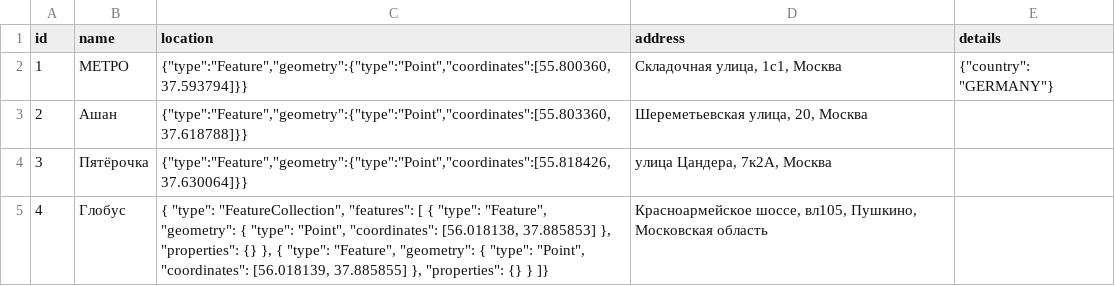
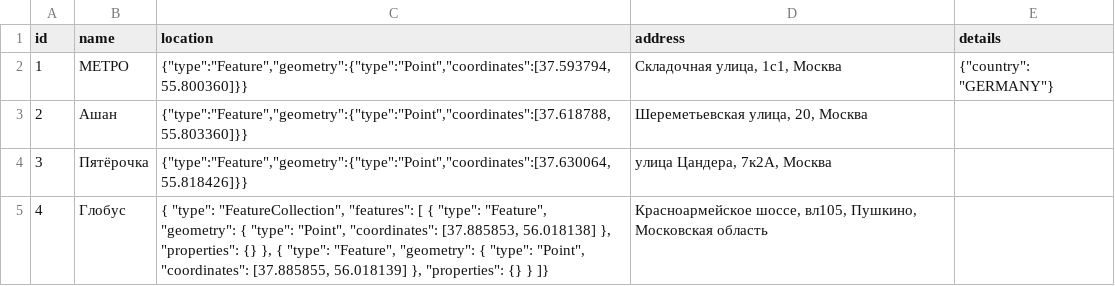
Before and after one commit to backstage-framework/samples-marketing-audit, a CSV file: app/src/main/resources/init/store.csv, drawn as a sheet.

Commit message:
Обновили координаты магазинов для соответствия RFC GeoJSON

```diff
--- a/app/src/main/resources/init/store.csv
+++ b/app/src/main/resources/init/store.csv
@@ -1,5 +1,5 @@
 id,name,location,address,details
-1,МЕТРО,"{""type"":""Feature"",""geometry"":{""type"":""Point"",""coordinates"":[55.800360,37.593794]}}","Складочная улица, 1с1, Москва","{""country"": ""GERMANY""}"
-2,Ашан,"{""type"":""Feature"",""geometry"":{""type"":""Point"",""coordinates"":[55.803360,37.618788]}}","Шереметьевская улица, 20, Москва",
-3,Пятёрочка,"{""type"":""Feature"",""geometry"":{""type"":""Point"",""coordinates"":[55.818426,37.630064]}}","улица Цандера, 7к2А, Москва",
-4,Глобус,"{ ""type"": ""FeatureCollection"", ""features"": [ { ""type"": ""Feature"", ""geometry"": { ""type"": ""Point"", ""coordinates"": [56.018138, 37.885853] }, ""properties"": {} }, { ""type"": ""Feature"", ""geometry"": { ""type"": ""Point"", ""coordinates"": [56.018139, 37.885855] }, ""properties"": {} } ]}","Красноармейское шоссе, вл105, Пушкино, Московская область",
+1,МЕТРО,"{""type"":""Feature"",""geometry"":{""type"":""Point"",""coordinates"":[37.593794, 55.800360]}}","Складочная улица, 1с1, Москва","{""country"": ""GERMANY""}"
+2,Ашан,"{""type"":""Feature"",""geometry"":{""type"":""Point"",""coordinates"":[37.618788, 55.803360]}}","Шереметьевская улица, 20, Москва",
+3,Пятёрочка,"{""type"":""Feature"",""geometry"":{""type"":""Point"",""coordinates"":[37.630064, 55.818426]}}","улица Цандера, 7к2А, Москва",
+4,Глобус,"{ ""type"": ""FeatureCollection"", ""features"": [ { ""type"": ""Feature"", ""geometry"": { ""type"": ""Point"", ""coordinates"": [37.885853, 56.018138] }, ""properties"": {} }, { ""type"": ""Feature"", ""geometry"": { ""type"": ""Point"", ""coordinates"": [37.885855, 56.018139] }, ""properties"": {} } ]}","Красноармейское шоссе, вл105, Пушкино, Московская область",
```
